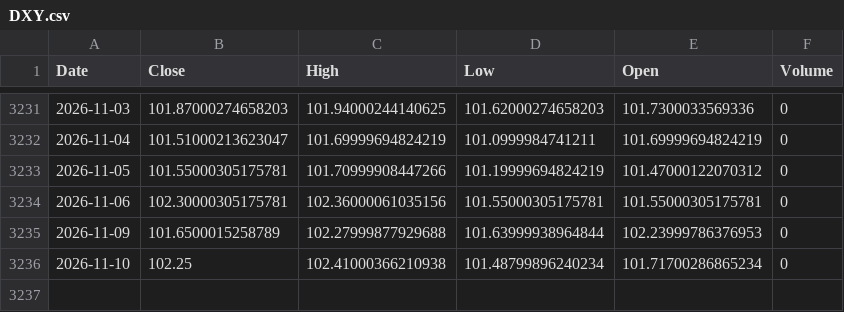
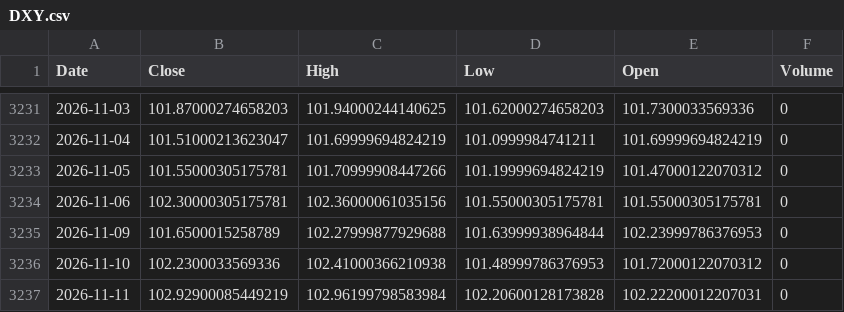
Before and after one commit to kittycapital/btc-asset-correlation, a CSV file: data/DXY.csv, drawn as a sheet; only a part is shown, gaps mark what is left out.

```diff
--- a/data/DXY.csv
+++ b/data/DXY.csv
@@ -3235,2 +3235,3 @@ Date,Close,High,Low,Open,Volume
 2026-11-09,101.6500015258789,102.27999877929688,101.63999938964844,102.23999786376953,0
-2026-11-10,102.25,102.41000366210938,101.48799896240234,101.71700286865234,0
+2026-11-10,102.2300033569336,102.41000366210938,101.48999786376953,101.72000122070312,0
+2026-11-11,102.92900085449219,102.96199798583984,102.20600128173828,102.22200012207031,0
```
Also changed, not shown: data/BTC.csv, data/GLD.csv, 4 other files.
